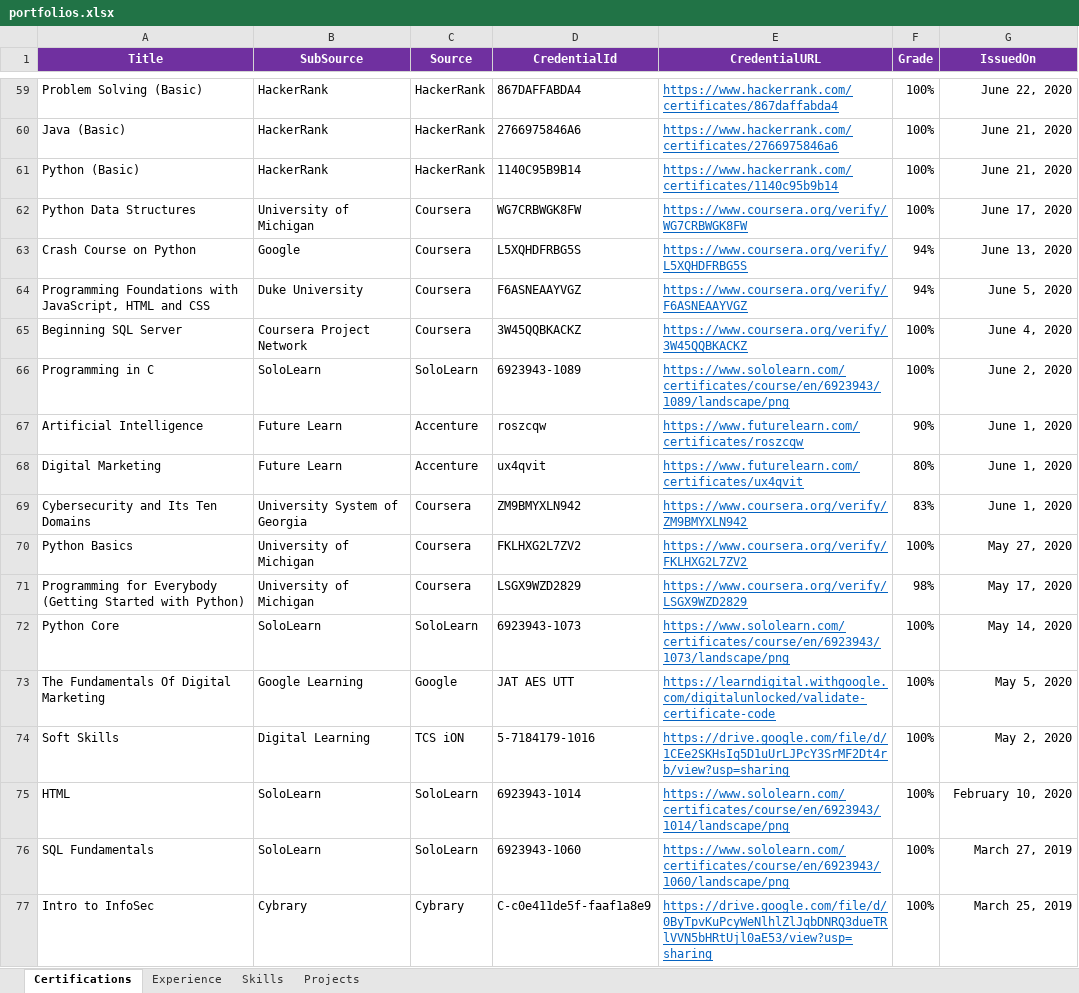
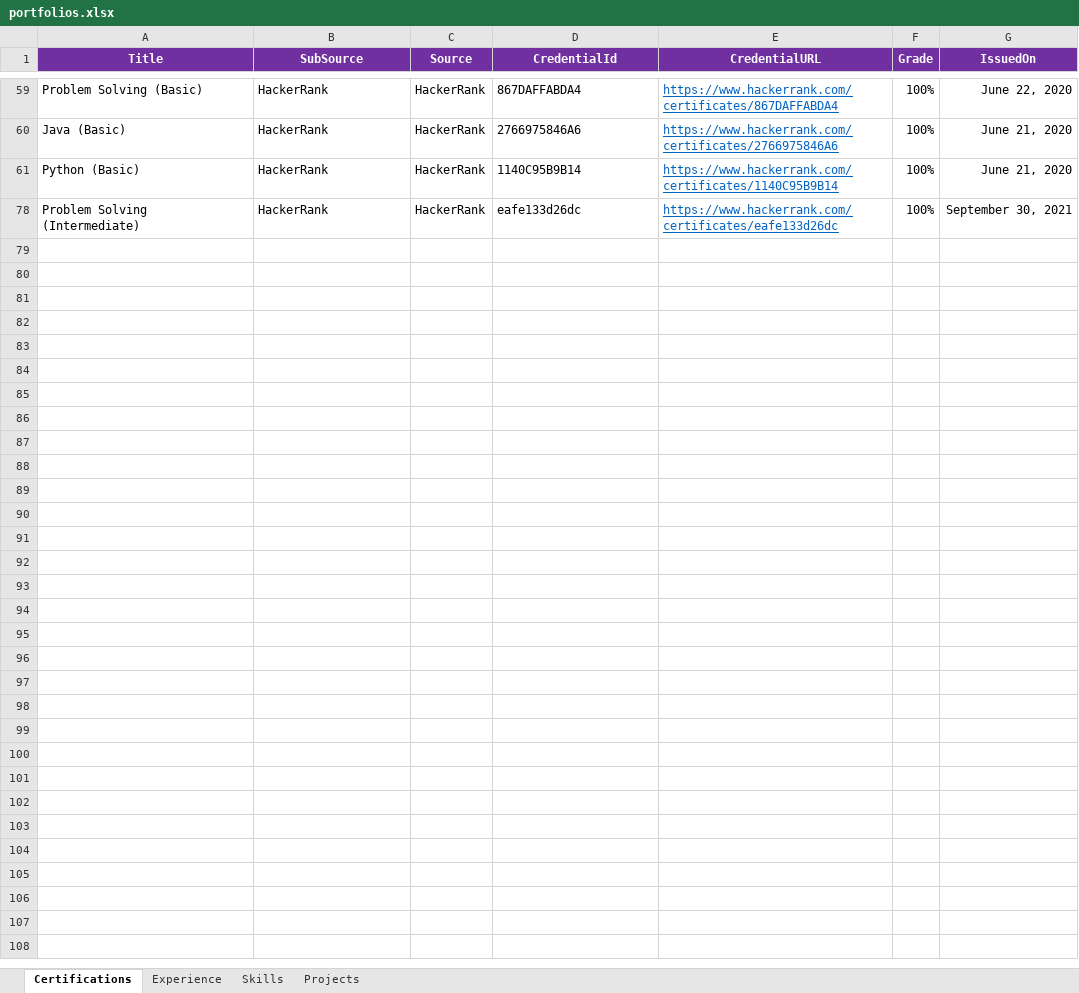
Before and after one commit to jjnanthakumar/jjnanthakumar.github.io, an Excel workbook: portfolios.xlsx, sheet Certifications, drawn as a sheet; only a part is shown, gaps mark what is left out; values as stored, in another font and other column widths than the file's, no borders; removed rows and columns are numbered as before the commit, all else as after; the diff covers the shown part only; the diff names each change by its address in the sheet, - before the commit and + after, or states it on an @@ line.

Commit message:
Updated Certification

```diff
--- a/portfolios.xlsx (sheet Certifications)
+++ b/portfolios.xlsx (sheet Certifications)
-E59 (CredentialURL): https://www.hackerrank.com/certificates/867daffabda4
+E59 (CredentialURL): https://www.hackerrank.com/certificates/867DAFFABDA4
-E60 (CredentialURL): https://www.hackerrank.com/certificates/2766975846a6
+E60 (CredentialURL): https://www.hackerrank.com/certificates/2766975846A6
-E61 (CredentialURL): https://www.hackerrank.com/certificates/1140c95b9b14
+E61 (CredentialURL): https://www.hackerrank.com/certificates/1140C95B9B14
@@ row 62 hidden: Python Data Structures | University of Michigan | Coursera | WG7CRBWGK8FW | https://www.coursera.org/verify/WG7CRBWGK8FW | 100% | June 17, 2020 @@
@@ row 63 hidden: Crash Course on Python | Google | Coursera | L5XQHDFRBG5S | https://www.coursera.org/verify/L5XQHDFRBG5S | 94% | June 13, 2020 @@
@@ row 64 hidden: Programming Foundations with JavaScript, HTML and CSS | Duke University | Coursera | F6ASNEAAYVGZ | https://www.coursera.org/verify/F6ASNEAAYVGZ | 94% | June 5, 2020 @@
@@ row 65 hidden: Beginning SQL Server | Coursera Project Network | Coursera | 3W45QQBKACKZ | https://www.coursera.org/verify/3W45QQBKACKZ | 100% | June 4, 2020 @@
@@ row 66 hidden: Programming in C | SoloLearn | SoloLearn | 6923943-1089 | https://www.sololearn.com/certificates/course/en/6923943/1089/landscape/png | 100% | June 2, 2020 @@
@@ row 67 hidden: Artificial Intelligence | Future Learn | Accenture | roszcqw | https://www.futurelearn.com/certificates/roszcqw | 90% | June 1, 2020 @@
@@ row 68 hidden: Digital Marketing | Future Learn | Accenture | ux4qvit | https://www.futurelearn.com/certificates/ux4qvit | 80% | June 1, 2020 @@
@@ row 69 hidden: Cybersecurity and Its Ten Domains | University System of Georgia | Coursera | ZM9BMYXLN942 | https://www.coursera.org/verify/ZM9BMYXLN942 | 83% | June 1, 2020 @@
@@ row 70 hidden: Python Basics | University of Michigan | Coursera | FKLHXG2L7ZV2 | https://www.coursera.org/verify/FKLHXG2L7ZV2 | 100% | May 27, 2020 @@
@@ row 71 hidden: Programming for Everybody (Getting Started with Python) | University of Michigan | Coursera | LSGX9WZD2829 | https://www.coursera.org/verify/LSGX9WZD2829 | 98% | May 17, 2020 @@
@@ row 72 hidden: Python Core | SoloLearn | SoloLearn | 6923943-1073 | https://www.sololearn.com/certificates/course/en/6923943/1073/landscape/png | 100% | May 14, 2020 @@
@@ row 73 hidden: The Fundamentals Of Digital Marketing | Google Learning | Google | JAT AES UTT | https://learndigital.withgoogle.com/digitalunlocked/validate-certificate-code | 100% | May 5, 2020 @@
@@ row 74 hidden: Soft Skills | Digital Learning | TCS iON | 5-7184179-1016 | https://drive.google.com/file/d/1CEe2SKHsIq5D1uUrLJPcY3SrMF2Dt4rb/view?usp=sharing | 100% | May 2, 2020 @@
@@ row 75 hidden: HTML | SoloLearn | SoloLearn | 6923943-1014 | https://www.sololearn.com/certificates/course/en/6923943/1014/landscape/png | 100% | February 10, 2020 @@
@@ row 76 hidden: SQL Fundamentals | SoloLearn | SoloLearn | 6923943-1060 | https://www.sololearn.com/certificates/course/en/6923943/1060/landscape/png | 100% | March 27, 2019 @@
@@ row 77 hidden: Intro to InfoSec | Cybrary | Cybrary | C-c0e411de5f-faaf1a8e9 | https://drive.google.com/file/d/0ByTpvKuPcyWeNlhlZlJqbDNRQ3dueTRlVVN5bHRtUjl0aE53/view?usp=sharing | 100% | March 25, 2019 @@
+row 78: Problem Solving (Intermediate) | HackerRank | HackerRank | eafe133d26dc | https://www.hackerrank.com/certificates/eafe133d26dc | 100% | September 30, 2021
```
Also changed, not shown: 2 removed rows, 49 hidden or unhidden rows and 2 edited cells elsewhere in this sheet, formulas that keep their value, 1 other file.
